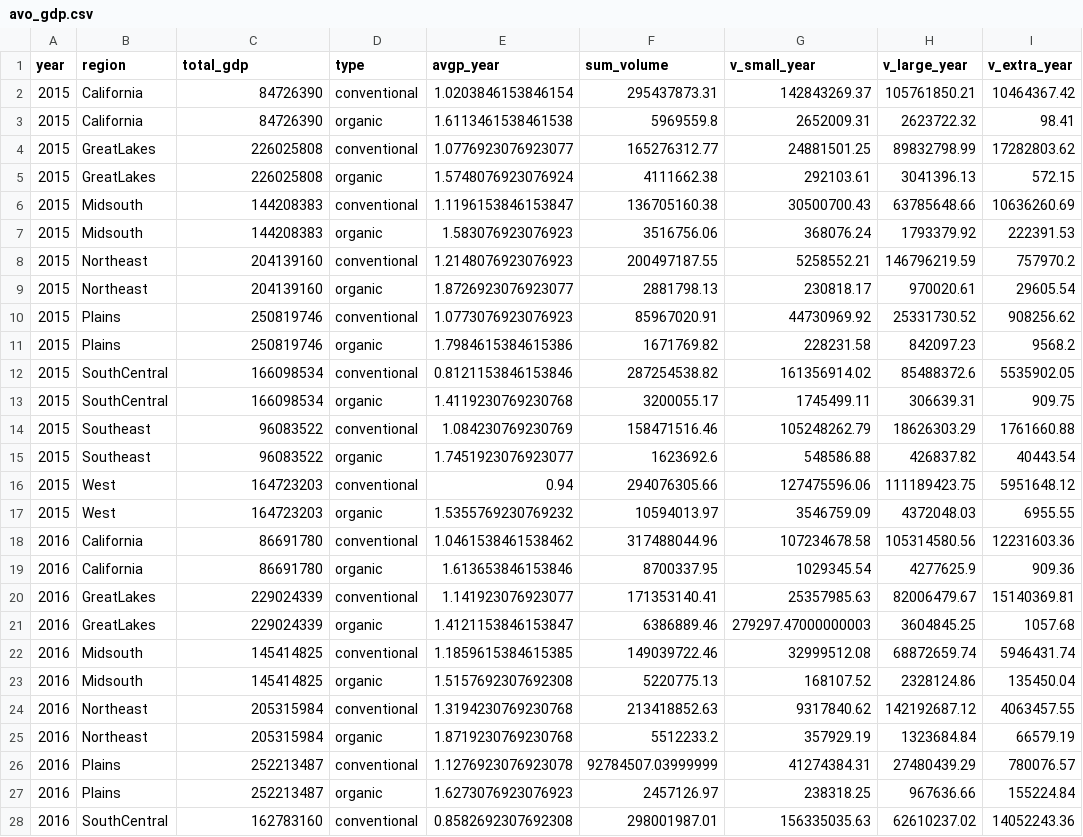
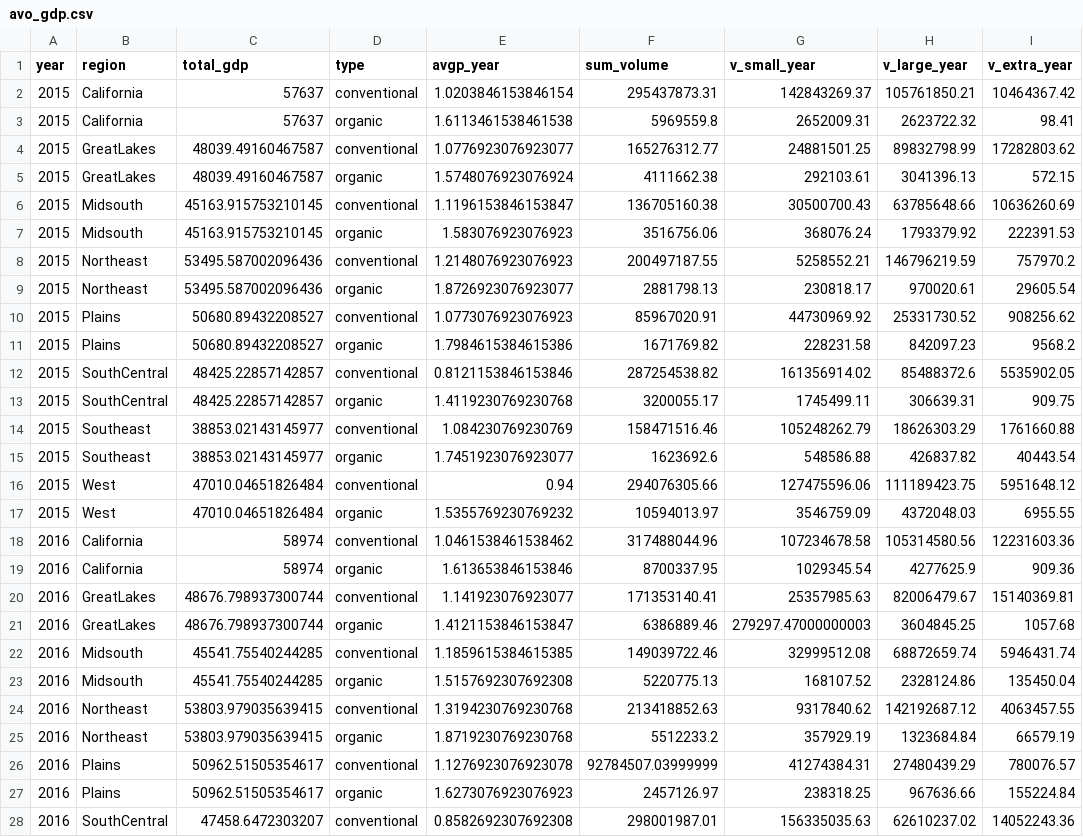
Before and after one commit to wc2750/AvocadoProj, a CSV file: data/avo_gdp.csv, drawn as a sheet; only a part is shown; the diff covers the shown part only; the diff names each change by its address in the sheet, - before the commit and + after, or states it on an @@ line.

Commit message:
gdp vs price and volume

```diff
--- a/data/avo_gdp.csv
+++ b/data/avo_gdp.csv
-C2:C3 (total_gdp): 84726390
+C2:C3 (total_gdp): 57637
-C4:C5 (total_gdp): 226025808
+C4:C5 (total_gdp): 48039.49160467587
-C6:C7 (total_gdp): 144208383
+C6:C7 (total_gdp): 45163.915753210145
-C8:C9 (total_gdp): 204139160
+C8:C9 (total_gdp): 53495.587002096436
-C10:C11 (total_gdp): 250819746
+C10:C11 (total_gdp): 50680.89432208527
-C12:C13 (total_gdp): 166098534
+C12:C13 (total_gdp): 48425.22857142857
-C14:C15 (total_gdp): 96083522
+C14:C15 (total_gdp): 38853.02143145977
-C16:C17 (total_gdp): 164723203
+C16:C17 (total_gdp): 47010.04651826484
-C18:C19 (total_gdp): 86691780
+C18:C19 (total_gdp): 58974
-C20:C21 (total_gdp): 229024339
+C20:C21 (total_gdp): 48676.798937300744
-C22:C23 (total_gdp): 145414825
+C22:C23 (total_gdp): 45541.75540244285
-C24:C25 (total_gdp): 205315984
+C24:C25 (total_gdp): 53803.979035639415
-C26:C27 (total_gdp): 252213487
+C26:C27 (total_gdp): 50962.51505354617
-C28 (total_gdp): 162783160
+C28 (total_gdp): 47458.6472303207
```
Also changed, not shown: 21 edited cells elsewhere in this file, 17 other files.
